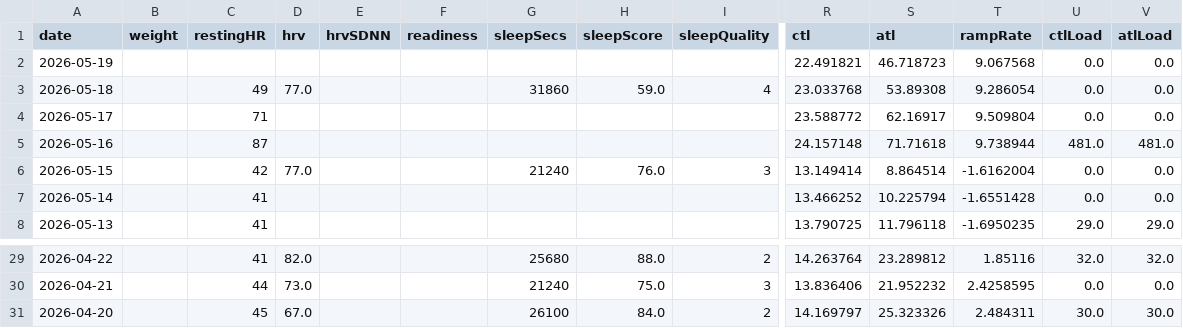
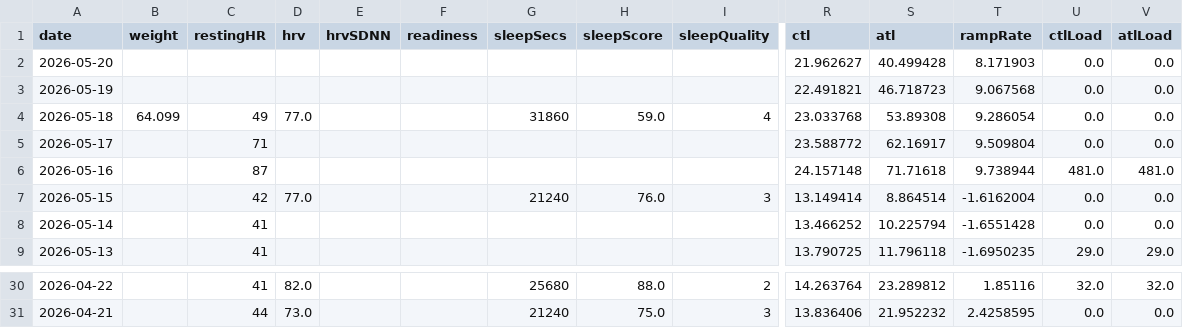
Before and after one commit to Trojon99/intervals-daily-coach, a CSV file: data/latest/wellness.csv, drawn as a sheet; only a part is shown, gaps mark what is left out; removed rows and columns are numbered as before the commit, all else as after; rows hold the shown columns only; the diff names each change by its address in the sheet, - before the commit and + after, or states it on an @@ line.

```diff
--- a/data/latest/wellness.csv
+++ b/data/latest/wellness.csv
+row 2: 2026-05-20 |  |  |  |  |  |  |  |  | 21.962627 | 40.499428 | 8.171903 | 0.0 | 0.0
-B4 (weight): (empty)
+B4 (weight): 64.099
-row 31: 2026-04-20 |  | 45 | 67.0 |  |  | 26100 | 84.0 | 2 | 14.169797 | 25.323326 | 2.484311 | 30.0 | 30.0
```
Also changed, not shown: data/latest/activities.csv, 5 other files.
